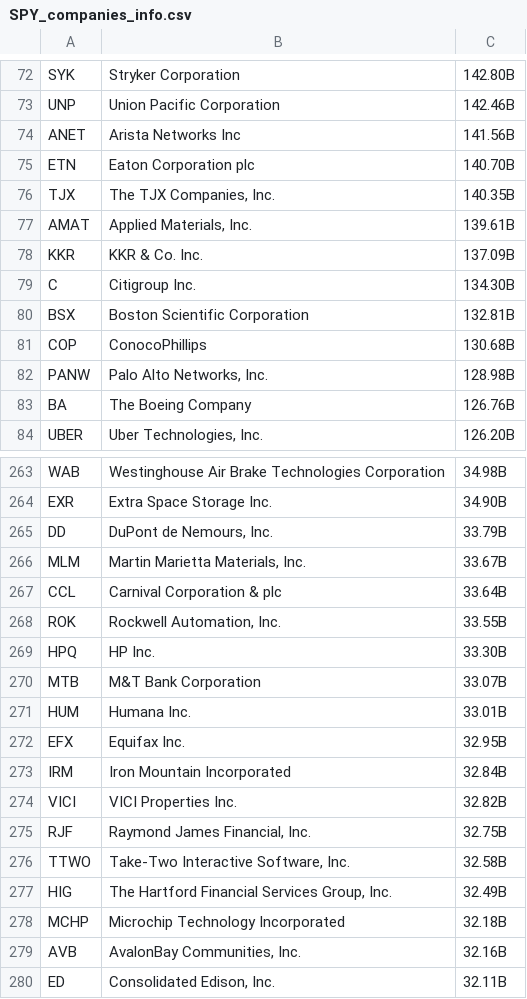
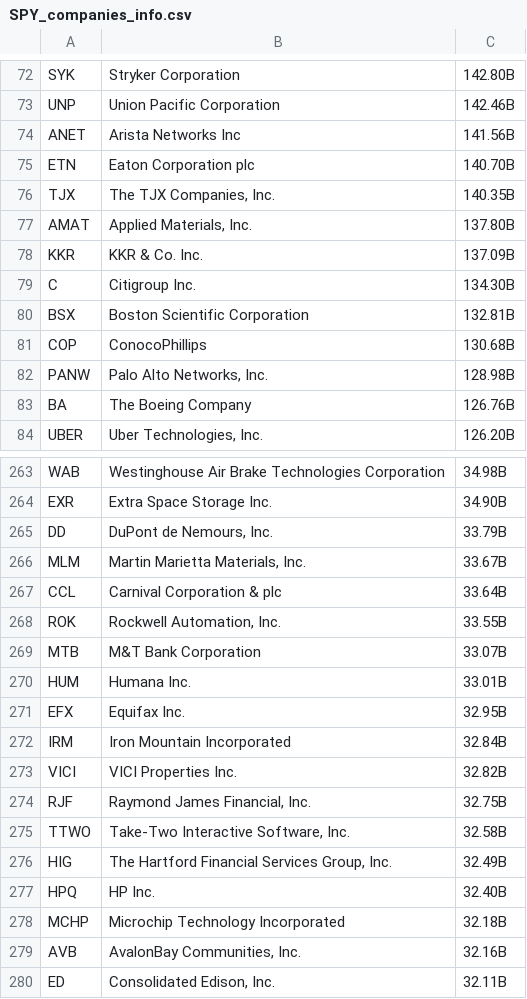
Before and after one commit to saltedpotato/QF634_Research_Methods, a CSV file: Data/SPY_companies_info.csv, drawn as a sheet; only a part is shown, gaps mark what is left out.

Commit message:
updated

```diff
--- a/Data/SPY_companies_info.csv
+++ b/Data/SPY_companies_info.csv
@@ -76,3 +76,3 @@ ETN,Eaton Corporation plc,140.70B
 TJX,"The TJX Companies, Inc.",140.35B
-AMAT,"Applied Materials, Inc.",139.61B
+AMAT,"Applied Materials, Inc.",137.80B
 KKR,KKR & Co. Inc.,137.09B
@@ -268,3 +268,2 @@ CCL,Carnival Corporation & plc,33.64B
 ROK,"Rockwell Automation, Inc.",33.55B
-HPQ,HP Inc.,33.30B
 MTB,M&T Bank Corporation,33.07B
@@ -277,2 +276,3 @@ TTWO,"Take-Two Interactive Software, Inc.",32.58B
 HIG,"The Hartford Financial Services Group, Inc.",32.49B
+HPQ,HP Inc.,32.40B
 MCHP,Microchip Technology Incorporated,32.18B
```
